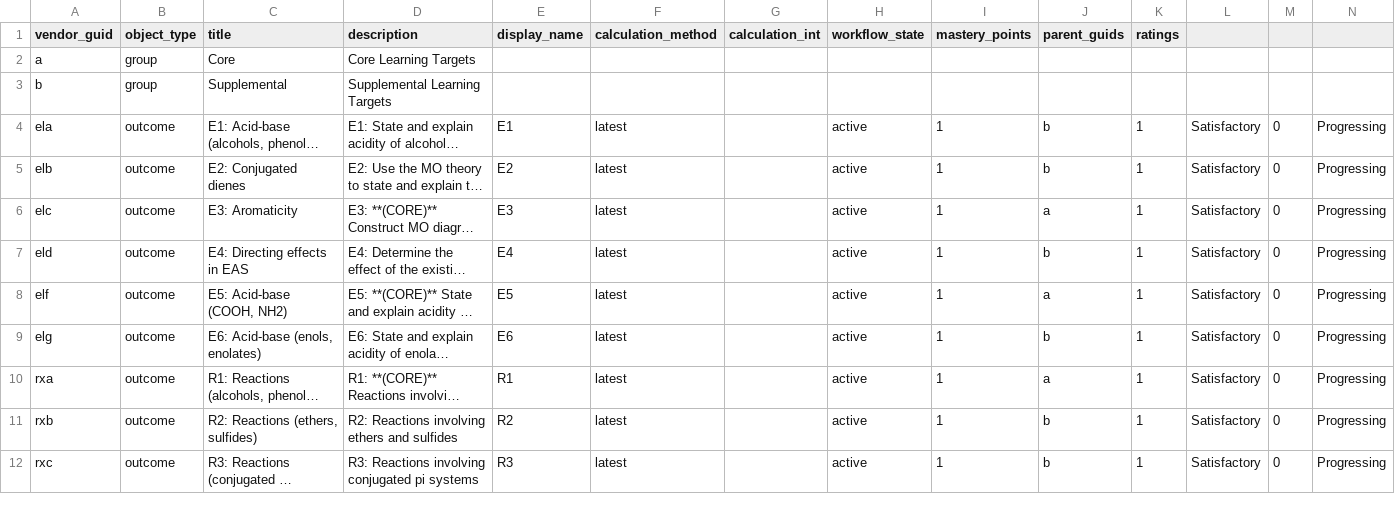
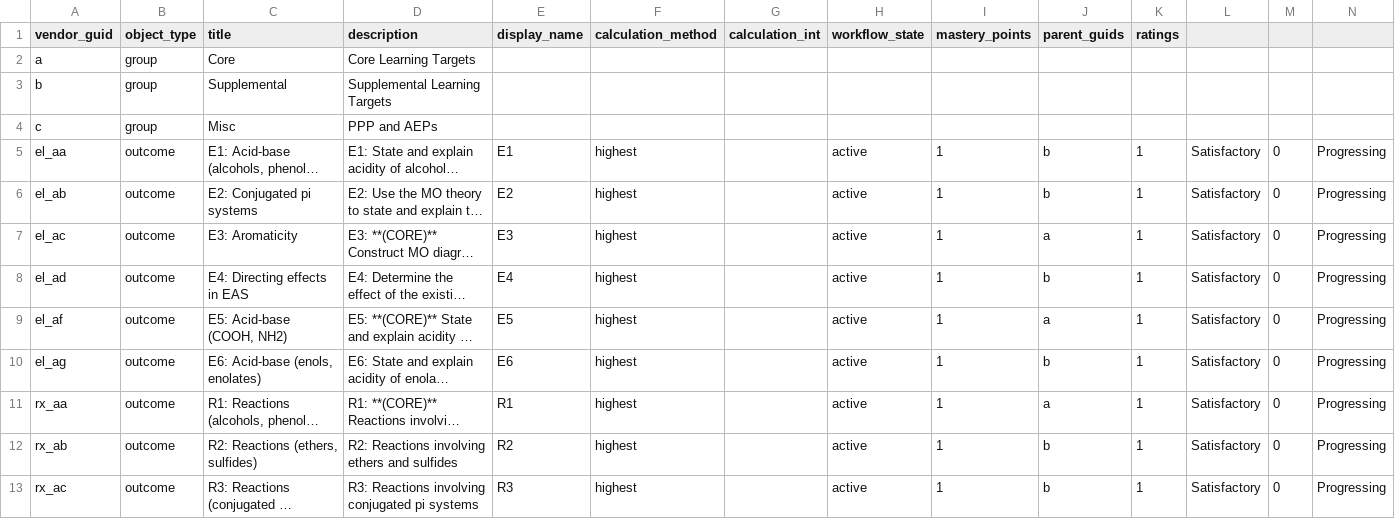
Before and after one commit to hmuchalski/128a, a CSV file: syllabus-CHEM-128B/canvas-outcomes-2020fa.csv, drawn as a sheet; only a part is shown; long unchanged cells end in …; addresses are those after the commit; the diff covers the shown part only; the diff names each change by its address in the sheet, - before the commit and + after, or states it on an @@ line.

Commit message:
Outcome reorganization
Modified outcomes, because MS was too lean. Added mechanism outcome for conjugated pi systems. Merged IR and MS.

```diff
--- a/syllabus-CHEM-128B/canvas-outcomes-2020fa.csv
+++ b/syllabus-CHEM-128B/canvas-outcomes-2020fa.csv
+row 4: c | group | Misc | PPP and AEPs
-A5 (vendor_guid): ela
+A5 (vendor_guid): el_aa
-F5:F13 (calculation_method): latest
+F5:F13 (calculation_method): highest
-A6 (vendor_guid): elb
+A6 (vendor_guid): el_ab
-C6 (title): E2: Conjugated dienes
+C6 (title): E2: Conjugated pi systems
-A7 (vendor_guid): elc
+A7 (vendor_guid): el_ac
-A8 (vendor_guid): eld
+A8 (vendor_guid): el_ad
-A9 (vendor_guid): elf
+A9 (vendor_guid): el_af
-A10 (vendor_guid): elg
+A10 (vendor_guid): el_ag
-A11 (vendor_guid): rxa
+A11 (vendor_guid): rx_aa
-A12 (vendor_guid): rxb
+A12 (vendor_guid): rx_ab
-A13 (vendor_guid): rxc
+A13 (vendor_guid): rx_ac
```
Also changed, not shown: 1 added row, 1 removed row and 47 edited cells elsewhere in this file, 9 other files.
